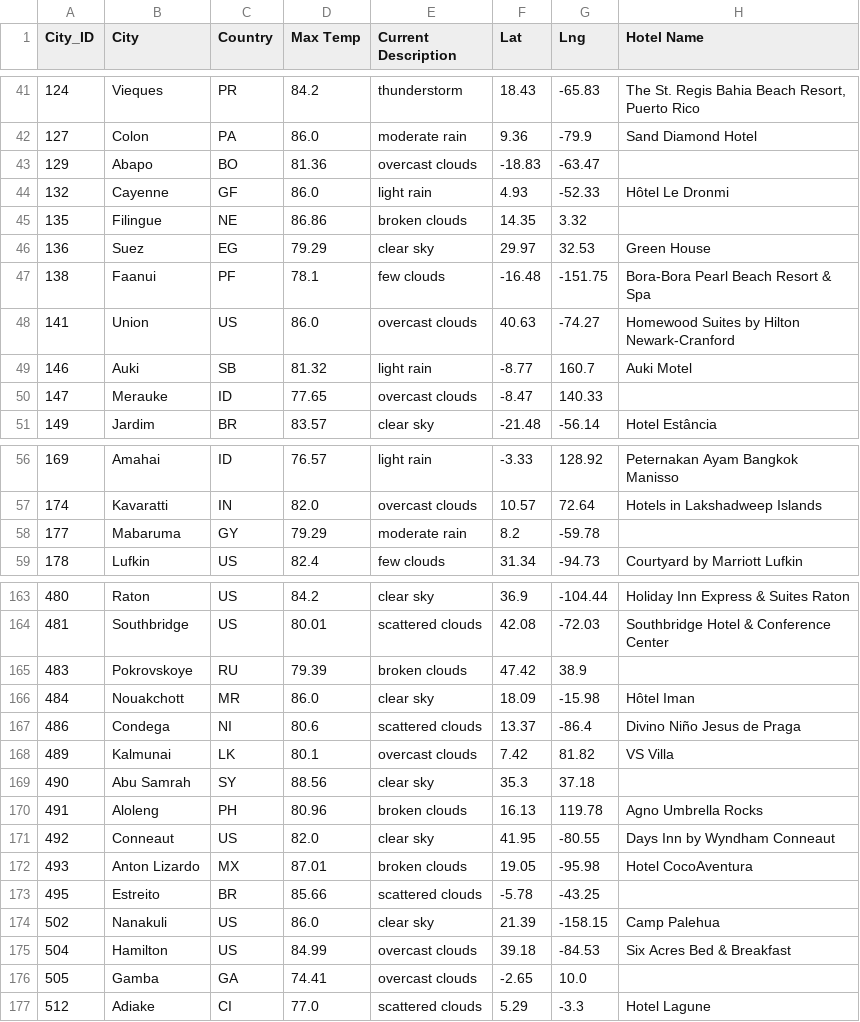
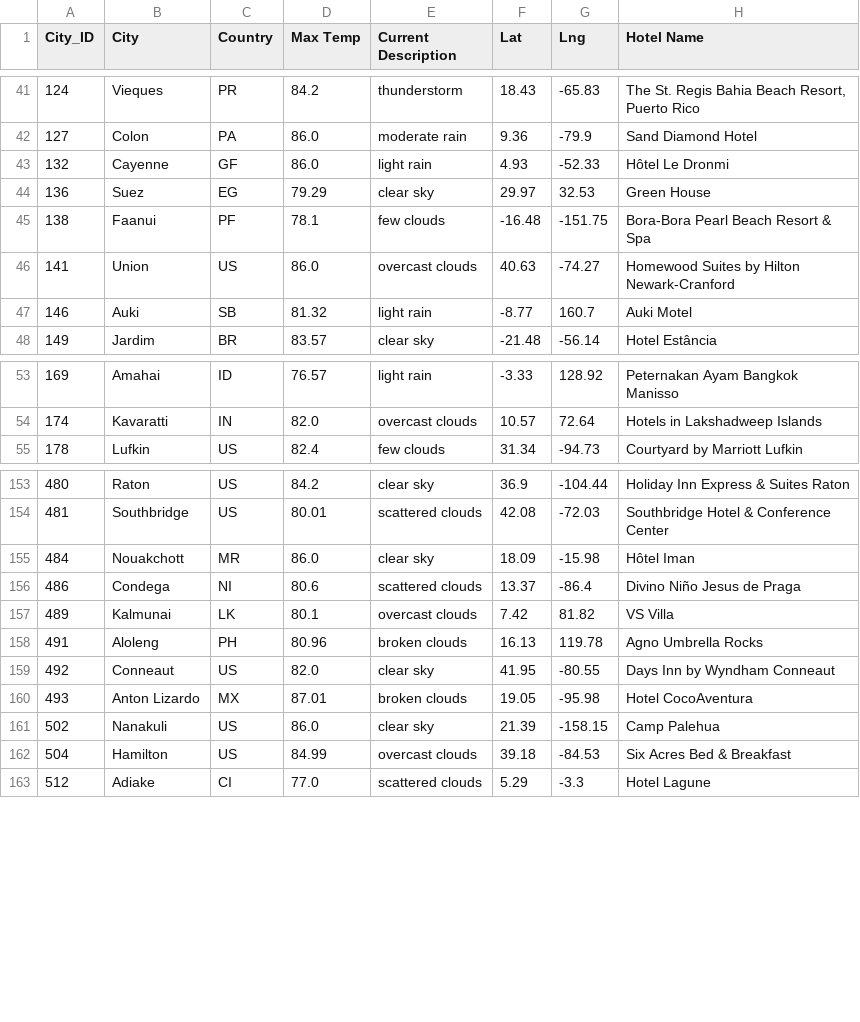
Before and after one commit to larrydodson/World_Weather_Analysis, a CSV file: Vacation_Search/WeatherPy_vacation.csv, drawn as a sheet; only a part is shown, gaps mark what is left out; the diff covers the shown part only.

```diff
--- a/Vacation_Search/WeatherPy_vacation.csv
+++ b/Vacation_Search/WeatherPy_vacation.csv
@@ -42,5 +42,3 @@ City_ID,City,Country,Max Temp,Current Description,Lat,Lng,Hotel Name
 127,Colon,PA,86.0,moderate rain,9.36,-79.9,Sand Diamond Hotel
-129,Abapo,BO,81.36,overcast clouds,-18.83,-63.47,
 132,Cayenne,GF,86.0,light rain,4.93,-52.33,Hôtel Le Dronmi
-135,Filingue,NE,86.86,broken clouds,14.35,3.32,
 136,Suez,EG,79.29,clear sky,29.97,32.53,Green House
@@ -49,3 +47,2 @@ City_ID,City,Country,Max Temp,Current Description,Lat,Lng,Hotel Name
 146,Auki,SB,81.32,light rain,-8.77,160.7,Auki Motel
-147,Merauke,ID,77.65,overcast clouds,-8.47,140.33,
 149,Jardim,BR,83.57,clear sky,-21.48,-56.14,Hotel Estância
@@ -57,3 +54,2 @@ City_ID,City,Country,Max Temp,Current Description,Lat,Lng,Hotel Name
 174,Kavaratti,IN,82.0,overcast clouds,10.57,72.64,Hotels in Lakshadweep Islands
-177,Mabaruma,GY,79.29,moderate rain,8.2,-59.78,
 178,Lufkin,US,82.4,few clouds,31.34,-94.73,Courtyard by Marriott Lufkin
@@ -164,3 +154,2 @@ City_ID,City,Country,Max Temp,Current Description,Lat,Lng,Hotel Name
 481,Southbridge,US,80.01,scattered clouds,42.08,-72.03,Southbridge Hotel & Conference Center
-483,Pokrovskoye,RU,79.39,broken clouds,47.42,38.9,
 484,Nouakchott,MR,86.0,clear sky,18.09,-15.98,Hôtel Iman
@@ -168,3 +157,2 @@ City_ID,City,Country,Max Temp,Current Description,Lat,Lng,Hotel Name
 489,Kalmunai,LK,80.1,overcast clouds,7.42,81.82,VS Villa
-490,Abu Samrah,SY,88.56,clear sky,35.3,37.18,
 491,Aloleng,PH,80.96,broken clouds,16.13,119.78,Agno Umbrella Rocks
@@ -172,6 +160,4 @@ City_ID,City,Country,Max Temp,Current Description,Lat,Lng,Hotel Name
 493,Anton Lizardo,MX,87.01,broken clouds,19.05,-95.98,Hotel CocoAventura
-495,Estreito,BR,85.66,scattered clouds,-5.78,-43.25,
 502,Nanakuli,US,86.0,clear sky,21.39,-158.15,Camp Palehua
 504,Hamilton,US,84.99,overcast clouds,39.18,-84.53,Six Acres Bed & Breakfast
-505,Gamba,GA,74.41,overcast clouds,-2.65,10.0,
 512,Adiake,CI,77.0,scattered clouds,5.29,-3.3,Hotel Lagune
```
Also changed, not shown: 11 removed rows elsewhere in this file, 1 other file.
